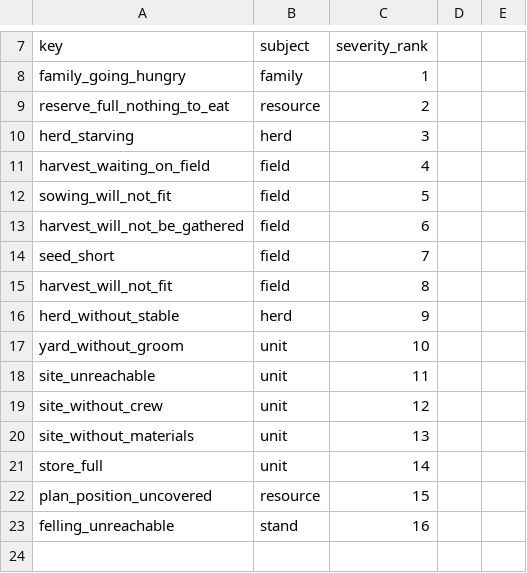
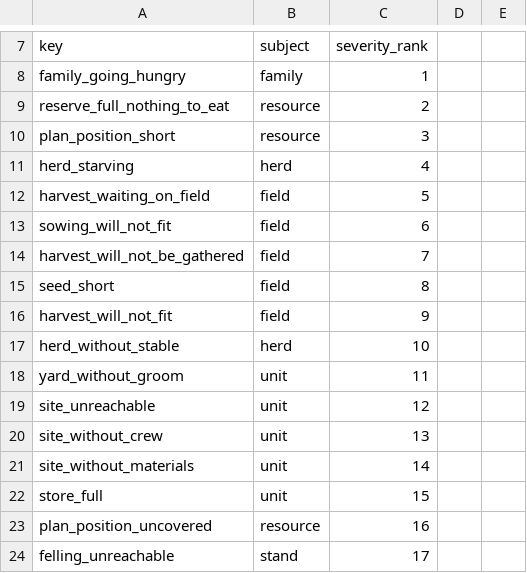
Before and after one commit to algb006/kolkhoz_root, a CSV file: tables/alarms.csv, drawn as a sheet; only a part is shown, gaps mark what is left out.

```diff
--- a/tables/alarms.csv
+++ b/tables/alarms.csv
@@ -9,15 +9,16 @@ family_going_hungry,family,1
 reserve_full_nothing_to_eat,resource,2
-herd_starving,herd,3
-harvest_waiting_on_field,field,4
-sowing_will_not_fit,field,5
-harvest_will_not_be_gathered,field,6
-seed_short,field,7
-harvest_will_not_fit,field,8
-herd_without_stable,herd,9
-yard_without_groom,unit,10
-site_unreachable,unit,11
-site_without_crew,unit,12
-site_without_materials,unit,13
-store_full,unit,14
-plan_position_uncovered,resource,15
-felling_unreachable,stand,16
+plan_position_short,resource,3
+herd_starving,herd,4
+harvest_waiting_on_field,field,5
+sowing_will_not_fit,field,6
+harvest_will_not_be_gathered,field,7
+seed_short,field,8
+harvest_will_not_fit,field,9
+herd_without_stable,herd,10
+yard_without_groom,unit,11
+site_unreachable,unit,12
+site_without_crew,unit,13
+site_without_materials,unit,14
+store_full,unit,15
+plan_position_uncovered,resource,16
+felling_unreachable,stand,17
```
Also changed, not shown: tables/world_params.csv.
